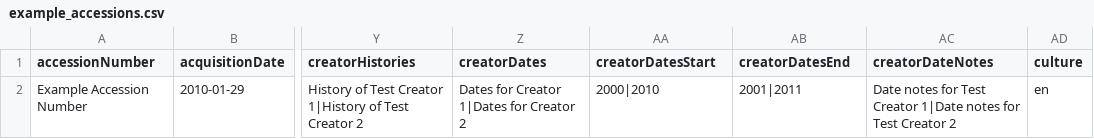
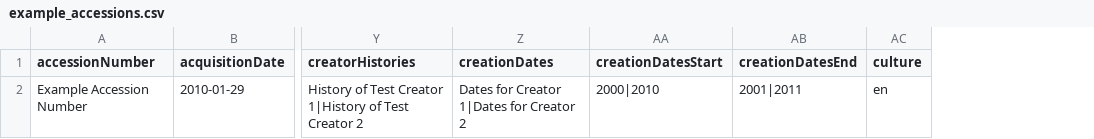
Before and after one commit to supermarine/atom, a CSV file: lib/task/import/example/example_accessions.csv, drawn as a sheet; only a part is shown, gaps mark what is left out; the diff names each change by its address in the sheet, - before the commit and + after, or states it on an @@ line.

Commit message:
Renamed CSV columns, etc. refs #7905
* Renamed creation-related CSV columns
* Added logic to handle legacy column names
* Added creationDatesType column (can be "creation" or "accumulation")
* Updated example CSV import files

```diff
--- a/lib/task/import/example/example_accessions.csv
+++ b/lib/task/import/example/example_accessions.csv
-column AC (creatorDateNotes), row 2: Date notes for Test Creator 1|Date notes for Test Creator 2
-Z1: creatorDates
+Z1: creationDates
-AA1: creatorDatesStart
+AA1: creationDatesStart
-AB1: creatorDatesEnd
+AB1: creationDatesEnd
```
Also changed, not shown: 6 other files.
